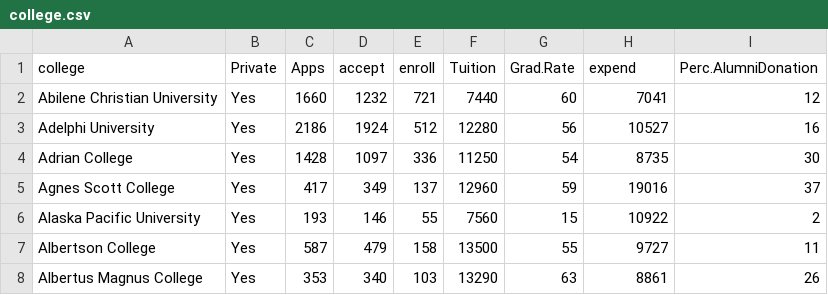
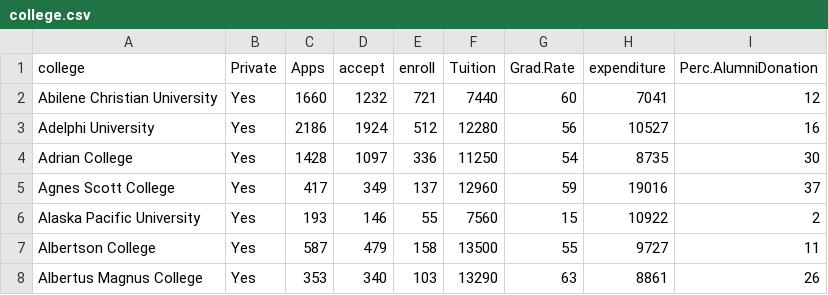
Before and after one commit to george-wood/DS4E, a CSV file: data/college.csv, drawn as a sheet; only a part is shown.

Commit message:
change column names in college

```diff
--- a/data/college.csv
+++ b/data/college.csv
@@ -1,2 +1,2 @@
-college,Private,Apps,accept,enroll,Tuition,Grad.Rate,expend,Perc.AlumniDonation
+college,Private,Apps,accept,enroll,Tuition,Grad.Rate,expenditure,Perc.AlumniDonation
 Abilene Christian University,Yes,1660,1232,721,7440,60,7041,12
```
Also changed, not shown: 2 other files.
